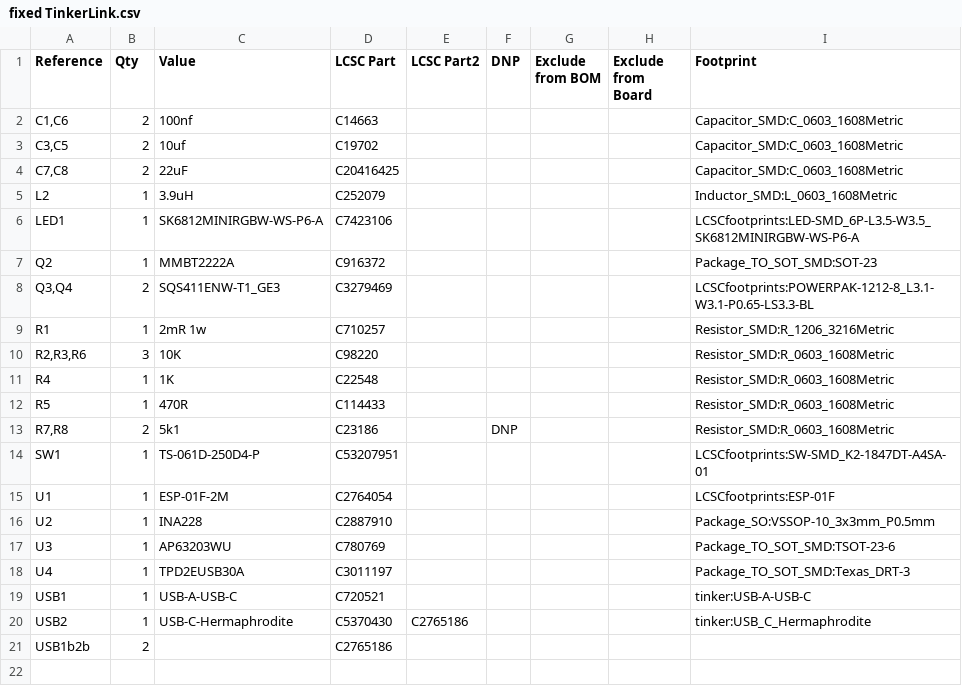
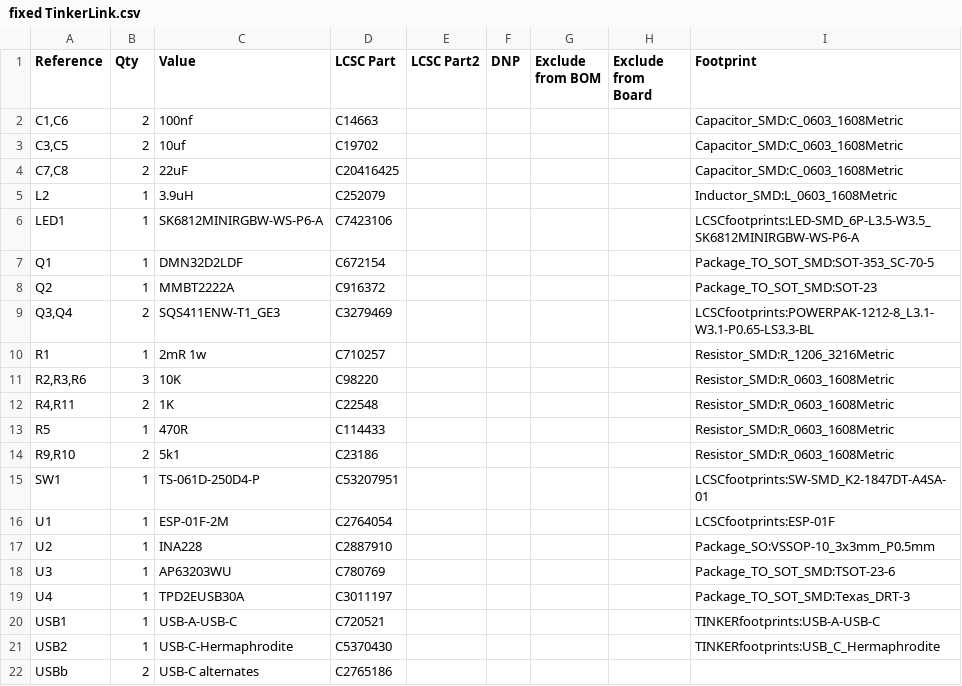
Before and after one commit to cdntinker/TinkerLink, a CSV file: Hardware/fixed TinkerLink.csv (was fixed TinkerLink.csv), drawn as a sheet.

```diff
--- a/fixed TinkerLink.csv
+++ b/Hardware/fixed TinkerLink.csv
@@ -6,2 +6,3 @@ L2,1,3.9uH,C252079,,,,,Inductor_SMD:L_0603_1608Metric
 LED1,1,SK6812MINIRGBW-WS-P6-A,C7423106,,,,,LCSCfootprints:LED-SMD_6P-L3.5-W3.5_SK6812MINIRGBW-WS-P6-A
+Q1,1,DMN32D2LDF,C672154,,,,,Package_TO_SOT_SMD:SOT-353_SC-70-5
 Q2,1,MMBT2222A,C916372,,,,,Package_TO_SOT_SMD:SOT-23
@@ -10,5 +11,5 @@ R1,1,2mR 1w,C710257,,,,,Resistor_SMD:R_1206_3216Metric
 "R2,R3,R6",3,10K,C98220,,,,,Resistor_SMD:R_0603_1608Metric
-R4,1,1K,C22548,,,,,Resistor_SMD:R_0603_1608Metric
+"R4,R11",2,1K,C22548,,,,,Resistor_SMD:R_0603_1608Metric
 R5,1,470R,C114433,,,,,Resistor_SMD:R_0603_1608Metric
-"R7,R8",2,5k1,C23186,,DNP,,,Resistor_SMD:R_0603_1608Metric
+"R9,R10",2,5k1,C23186,,,,,Resistor_SMD:R_0603_1608Metric
 SW1,1,TS-061D-250D4-P,C53207951,,,,,LCSCfootprints:SW-SMD_K2-1847DT-A4SA-01
@@ -18,4 +19,4 @@ U3,1,AP63203WU,C780769,,,,,Package_TO_SOT_SMD:TSOT-23-6
 U4,1,TPD2EUSB30A,C3011197,,,,,Package_TO_SOT_SMD:Texas_DRT-3
-USB1,1,USB-A-USB-C,C720521,,,,,tinker:USB-A-USB-C
-USB2,1,USB-C-Hermaphrodite,C5370430,C2765186,,,,tinker:USB_C_Hermaphrodite
-USB1b2b,2,,C2765186,,,,,
+USB1,1,USB-A-USB-C,C720521,,,,,TINKERfootprints:USB-A-USB-C
+USB2,1,USB-C-Hermaphrodite,C5370430,,,,,TINKERfootprints:USB_C_Hermaphrodite
+USBb,2,USB-C alternates,C2765186,,,,,
```
Also changed, not shown: Hardware/TinkerLink.csv, 56 other files.
